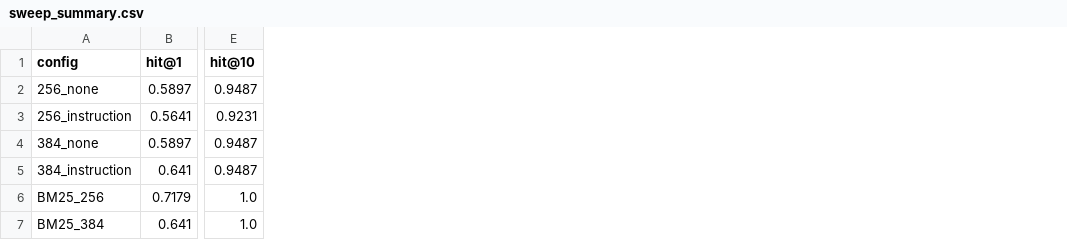
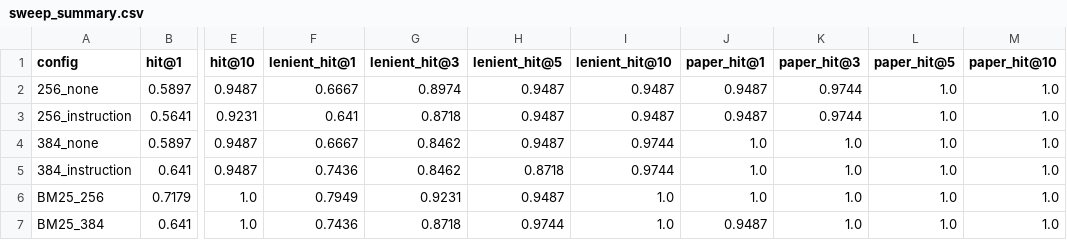
Before and after one commit to omartt4/AI-project-group, a CSV file: eval_lab/sweep_summary.csv, drawn as a sheet; only a part is shown, gaps mark what is left out; the diff names each change by its address in the sheet, - before the commit and + after, or states it on an @@ line.

```diff
--- a/eval_lab/sweep_summary.csv
+++ b/eval_lab/sweep_summary.csv
+column F (lenient_hit@1), rows 2-7: 0.6667 | 0.641 | 0.6667 | 0.7436 | 0.7949 | 0.7436
+column G (lenient_hit@3), rows 2-7: 0.8974 | 0.8718 | 0.8462 | 0.8462 | 0.9231 | 0.8718
+column H (lenient_hit@5), rows 2-7: 0.9487 | 0.9487 | 0.9487 | 0.8718 | 0.9487 | 0.9744
+column I (lenient_hit@10), rows 2-7: 0.9487 | 0.9487 | 0.9744 | 0.9744 | 1.0 | 1.0
+column J (paper_hit@1), rows 2-7: 0.9487 | 0.9487 | 1.0 | 1.0 | 1.0 | 0.9487
+column K (paper_hit@3), rows 2-7: 0.9744 | 0.9744 | 1.0 | 1.0 | 1.0 | 1.0
+column L (paper_hit@5), rows 2-7: all 1.0
+column M (paper_hit@10), rows 2-7: all 1.0
```
Also changed, not shown: eval_lab/summary_by_group.csv, 14 other files.
